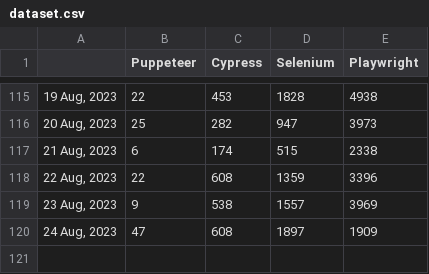
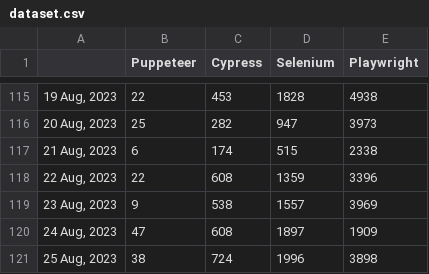
Before and after one commit to bonigarcia/job-tracker, a CSV file: docs/dataset.csv, drawn as a sheet; only a part is shown, gaps mark what is left out.

Commit message:
Include new record in dataset (Fri Aug 25 00:36:07 UTC 2023)

```diff
--- a/docs/dataset.csv
+++ b/docs/dataset.csv
@@ -120 +120,2 @@
 "24 Aug, 2023",47,608,1897,1909
+"25 Aug, 2023",38,724,1996,3898
```
